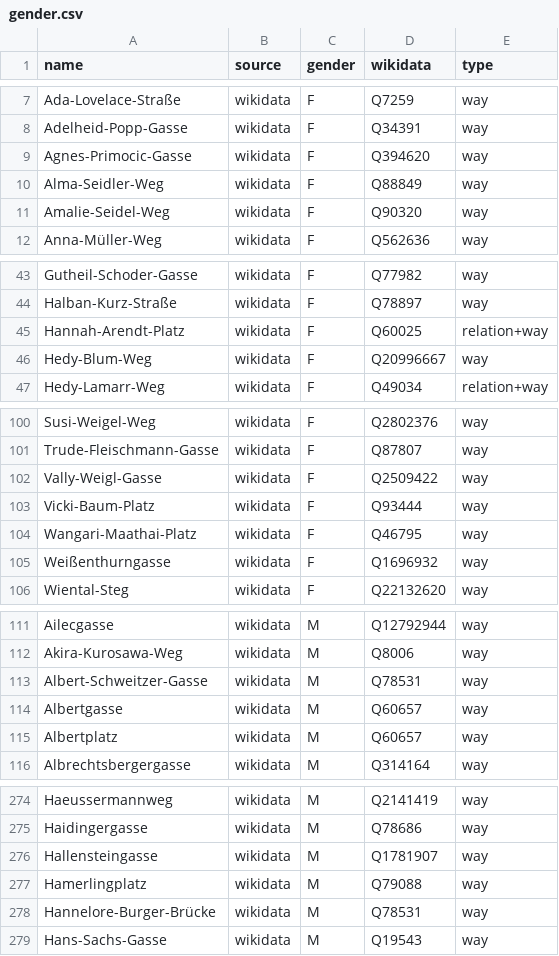
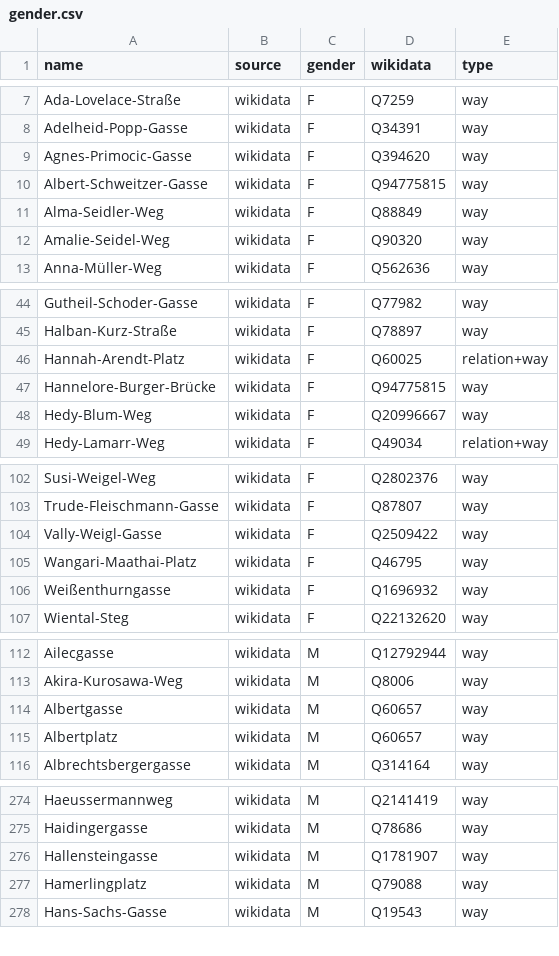
Before and after one commit to EqualStreetNames/equalstreetnames-vienna, a CSV file: data/gender.csv, drawn as a sheet; only a part is shown, gaps mark what is left out; removed rows and columns are numbered as before the commit, all else as after; the diff covers the shown part only; the diff names each change by its address in the sheet, - before the commit and + after, or states it on an @@ line.

```diff
--- a/data/gender.csv
+++ b/data/gender.csv
+row 10: Albert-Schweitzer-Gasse | wikidata | F | Q94775815 | way
+row 47: Hannelore-Burger-Brücke | wikidata | F | Q94775815 | way
-row 103: Vicki-Baum-Platz | wikidata | F | Q93444 | way
-row 113: Albert-Schweitzer-Gasse | wikidata | M | Q78531 | way
-row 278: Hannelore-Burger-Brücke | wikidata | M | Q78531 | way
```
Also changed, not shown: 1 edited cell elsewhere in this file, data/other.csv, 3 other files.
